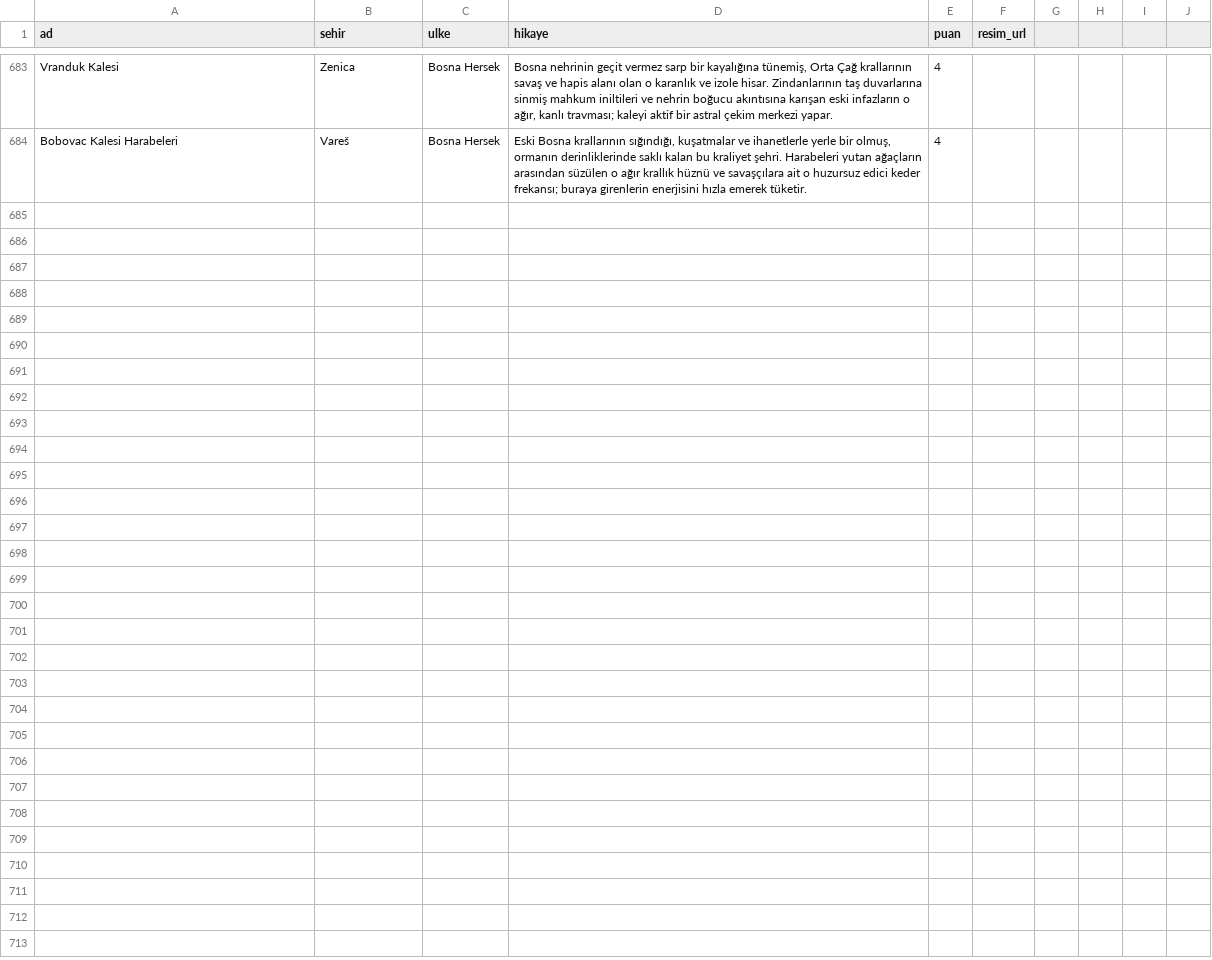
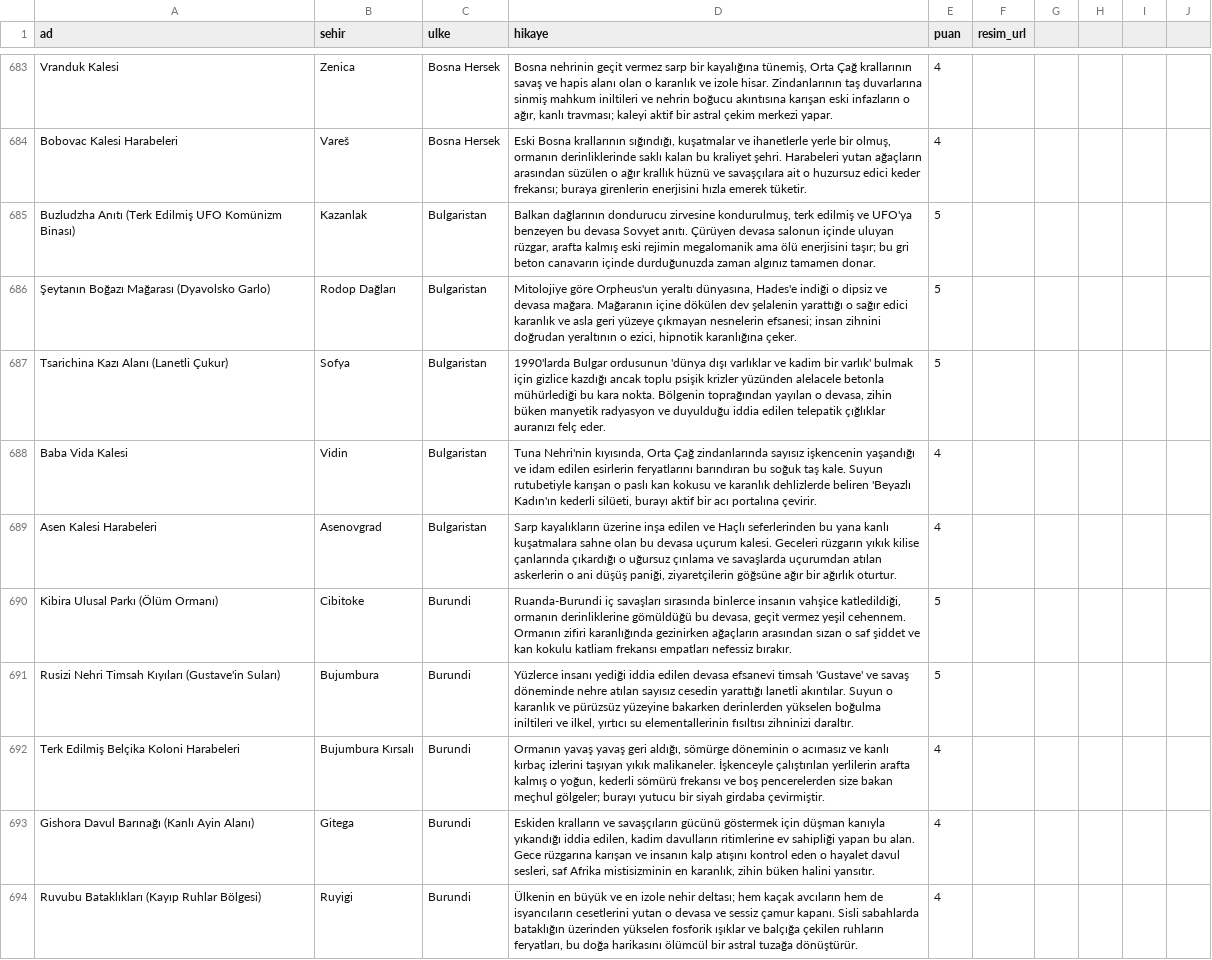
Before and after one commit to Tabirly/lanetli-yerler, a CSV file: perili_mekanlar.csv, drawn as a sheet; only a part is shown, gaps mark what is left out.

Commit message:
Add 5 Bulgaria and 5 Burundi locations

```diff
--- a/perili_mekanlar.csv
+++ b/perili_mekanlar.csv
@@ -684 +684,11 @@ Vranduk Kalesi,Zenica,Bosna Hersek,"Bosna nehrinin geçit vermez sarp bir kayal
 Bobovac Kalesi Harabeleri,Vareš,Bosna Hersek,"Eski Bosna krallarının sığındığı, kuşatmalar ve ihanetlerle yerle bir olmuş, ormanın derinliklerinde saklı kalan bu kraliyet şehri. Harabeleri yutan ağaçların arasından süzülen o ağır krallık hüznü ve savaşçılara ait o huzursuz edici keder frekansı; buraya girenlerin enerjisini hızla emerek tüketir.",4,
+Buzludzha Anıtı (Terk Edilmiş UFO Komünizm Binası),Kazanlak,Bulgaristan,"Balkan dağlarının dondurucu zirvesine kondurulmuş, terk edilmiş ve UFO'ya benzeyen bu devasa Sovyet anıtı. Çürüyen devasa salonun içinde uluyan rüzgar, arafta kalmış eski rejimin megalomanik ama ölü enerjisini taşır; bu gri beton canavarın içinde durduğunuzda zaman algınız tamamen donar.",5,
+Şeytanın Boğazı Mağarası (Dyavolsko Garlo),Rodop Dağları,Bulgaristan,"Mitolojiye göre Orpheus'un yeraltı dünyasına, Hades'e indiği o dipsiz ve devasa mağara. Mağaranın içine dökülen dev şelalenin yarattığı o sağır edici karanlık ve asla geri yüzeye çıkmayan nesnelerin efsanesi; insan zihnini doğrudan yeraltının o ezici, hipnotik karanlığına çeker.",5,
+Tsarichina Kazı Alanı (Lanetli Çukur),Sofya,Bulgaristan,"1990'larda Bulgar ordusunun 'dünya dışı varlıklar ve kadim bir varlık' bulmak için gizlice kazdığı ancak toplu psişik krizler yüzünden alelacele betonla mühürlediği bu kara nokta. Bölgenin toprağından yayılan o devasa, zihin büken manyetik radyasyon ve duyulduğu iddia edilen telepatik çığlıklar auranızı felç eder.",5,
+Baba Vida Kalesi,Vidin,Bulgaristan,"Tuna Nehri'nin kıyısında, Orta Çağ zindanlarında sayısız işkencenin yaşandığı ve idam edilen esirlerin feryatlarını barındıran bu soğuk taş kale. Suyun rutubetiyle karışan o paslı kan kokusu ve karanlık dehlizlerde beliren 'Beyazlı Kadın'ın kederli silüeti, burayı aktif bir acı portalına çevirir.",4,
+Asen Kalesi Harabeleri,Asenovgrad,Bulgaristan,"Sarp kayalıkların üzerine inşa edilen ve Haçlı seferlerinden bu yana kanlı kuşatmalara sahne olan bu devasa uçurum kalesi. Geceleri rüzgarın yıkık kilise çanlarında çıkardığı o uğursuz çınlama ve savaşlarda uçurumdan atılan askerlerin o ani düşüş paniği, ziyaretçilerin göğsüne ağır bir ağırlık oturtur.",4,
+Kibira Ulusal Parkı (Ölüm Ormanı),Cibitoke,Burundi,"Ruanda-Burundi iç savaşları sırasında binlerce insanın vahşice katledildiği, ormanın derinliklerine gömüldüğü bu devasa, geçit vermez yeşil cehennem. Ormanın zifiri karanlığında gezinirken ağaçların arasından sızan o saf şiddet ve kan kokulu katliam frekansı empatları nefessiz bırakır.",5,
+Rusizi Nehri Timsah Kıyıları (Gustave'in Suları),Bujumbura,Burundi,"Yüzlerce insanı yediği iddia edilen devasa efsanevi timsah 'Gustave' ve savaş döneminde nehre atılan sayısız cesedin yarattığı lanetli akıntılar. Suyun o karanlık ve pürüzsüz yüzeyine bakarken derinlerden yükselen boğulma iniltileri ve ilkel, yırtıcı su elementallerinin fısıltısı zihninizi daraltır.",5,
+Terk Edilmiş Belçika Koloni Harabeleri,Bujumbura Kırsalı,Burundi,"Ormanın yavaş yavaş geri aldığı, sömürge döneminin o acımasız ve kanlı kırbaç izlerini taşıyan yıkık malikaneler. İşkenceyle çalıştırılan yerlilerin arafta kalmış o yoğun, kederli sömürü frekansı ve boş pencerelerden size bakan meçhul gölgeler; burayı yutucu bir siyah girdaba çevirmiştir.",4,
+Gishora Davul Barınağı (Kanlı Ayin Alanı),Gitega,Burundi,"Eskiden kralların ve savaşçıların gücünü göstermek için düşman kanıyla yıkandığı iddia edilen, kadim davulların ritimlerine ev sahipliği yapan bu alan. Gece rüzgarına karışan ve insanın kalp atışını kontrol eden o hayalet davul sesleri, saf Afrika mistisizminin en karanlık, zihin büken halini yansıtır.",4,
+Ruvubu Bataklıkları (Kayıp Ruhlar Bölgesi),Ruyigi,Burundi,"Ülkenin en büyük ve en izole nehir deltası; hem kaçak avcıların hem de isyancıların cesetlerini yutan o devasa ve sessiz çamur kapanı. Sisli sabahlarda bataklığın üzerinden yükselen fosforik ışıklar ve balçığa çekilen ruhların feryatları, bu doğa harikasını ölümcül bir astral tuzağa dönüştürür.",4,
```
Also changed, not shown: 1 other file.
